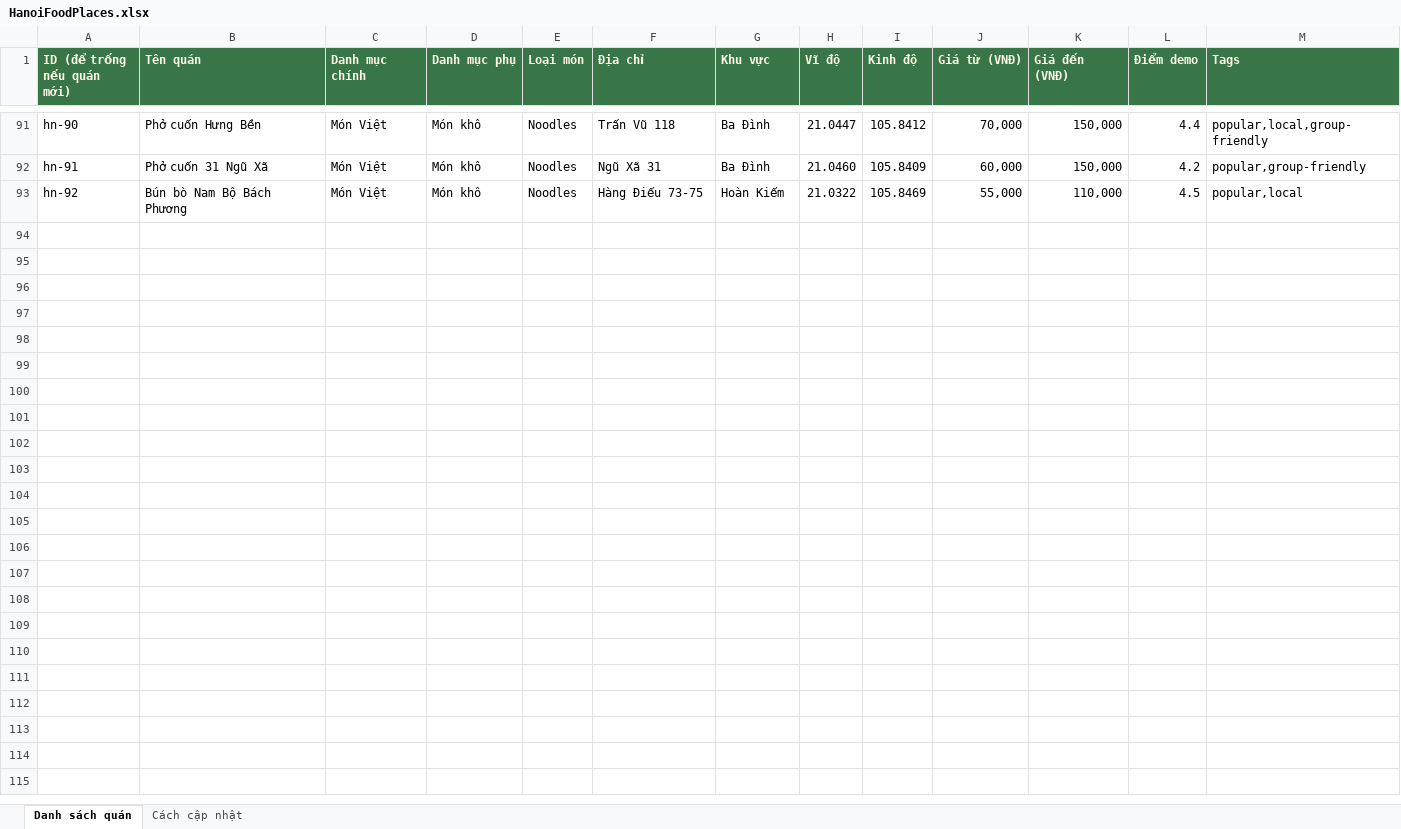
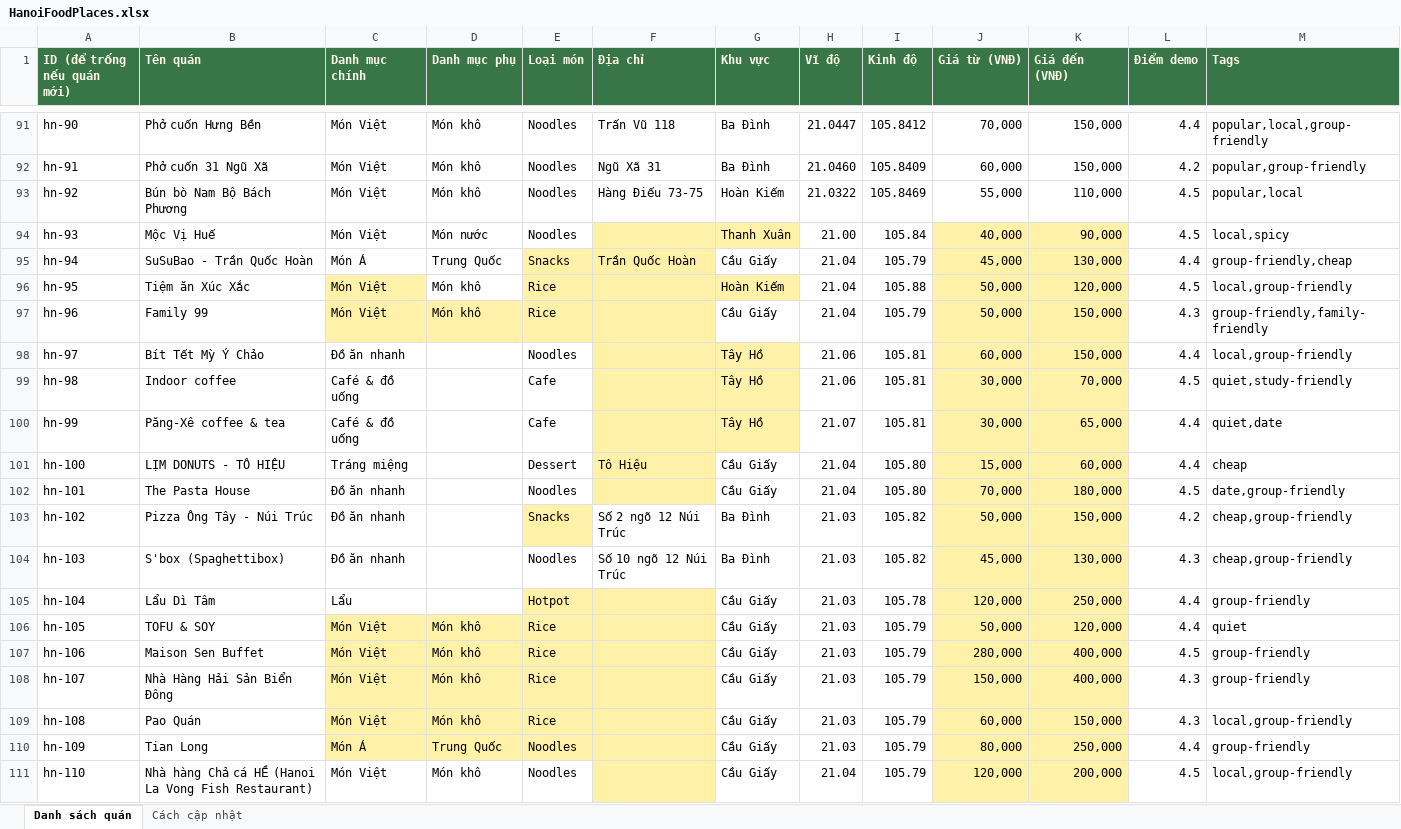
Before and after one commit to vhanh2410g-debug/HanoiFoodMap-Ruanstaurant, an Excel workbook: data/HanoiFoodPlaces.xlsx, sheet Danh sách quán, drawn as a sheet; only a part is shown, gaps mark what is left out; values as stored, in another font and other column widths than the file's, no borders; table styles not drawn; rows hold the shown columns only; the diff covers the shown part only; the diff names each change by its address in the sheet, - before the commit and + after, or states it on an @@ line.

Commit message:
Add files via upload

```diff
--- a/data/HanoiFoodPlaces.xlsx (sheet Danh sách quán)
+++ b/data/HanoiFoodPlaces.xlsx (sheet Danh sách quán)
+row 94: hn-93 | Mộc Vị Huế | Món Việt | Món nước | Noodles |  | Thanh Xuân | 21.00 | 105.84 | 40,000 | 90,000 | 4.5 | local,spicy
+row 95: hn-94 | SuSuBao - Trần Quốc Hoàn | Món Á | Trung Quốc | Snacks | Trần Quốc Hoàn | Cầu Giấy | 21.04 | 105.79 | 45,000 | 130,000 | 4.4 | group-friendly,cheap
+row 96: hn-95 | Tiệm ăn Xúc Xắc | Món Việt | Món khô | Rice |  | Hoàn Kiếm | 21.04 | 105.88 | 50,000 | 120,000 | 4.5 | local,group-friendly
+row 97: hn-96 | Family 99 | Món Việt | Món khô | Rice |  | Cầu Giấy | 21.04 | 105.79 | 50,000 | 150,000 | 4.3 | group-friendly,family-friendly
+row 98: hn-97 | Bít Tết Mỳ Ý Chảo | Đồ ăn nhanh |  | Noodles |  | Tây Hồ | 21.06 | 105.81 | 60,000 | 150,000 | 4.4 | local,group-friendly
+row 99: hn-98 | Indoor coffee | Café & đồ uống |  | Cafe |  | Tây Hồ | 21.06 | 105.81 | 30,000 | 70,000 | 4.5 | quiet,study-friendly
+row 100: hn-99 | Păng-Xê coffee & tea | Café & đồ uống |  | Cafe |  | Tây Hồ | 21.07 | 105.81 | 30,000 | 65,000 | 4.4 | quiet,date
+row 101: hn-100 | LỊM DONUTS - TÔ HIỆU | Tráng miệng |  | Dessert | Tô Hiệu | Cầu Giấy | 21.04 | 105.80 | 15,000 | 60,000 | 4.4 | cheap
+row 102: hn-101 | The Pasta House | Đồ ăn nhanh |  | Noodles |  | Cầu Giấy | 21.04 | 105.80 | 70,000 | 180,000 | 4.5 | date,group-friendly
+row 103: hn-102 | Pizza Ông Tây - Núi Trúc | Đồ ăn nhanh |  | Snacks | Số 2 ngõ 12 Núi Trúc | Ba Đình | 21.03 | 105.82 | 50,000 | 150,000 | 4.2 | cheap,group-friendly
+row 104: hn-103 | S'box (Spaghettibox) | Đồ ăn nhanh |  | Noodles | Số 10 ngõ 12 Núi Trúc | Ba Đình | 21.03 | 105.82 | 45,000 | 130,000 | 4.3 | cheap,group-friendly
+row 105: hn-104 | Lẩu Dì Tâm | Lẩu |  | Hotpot |  | Cầu Giấy | 21.03 | 105.78 | 120,000 | 250,000 | 4.4 | group-friendly
+row 106: hn-105 | TOFU & SOY | Món Việt | Món khô | Rice |  | Cầu Giấy | 21.03 | 105.79 | 50,000 | 120,000 | 4.4 | quiet
+row 107: hn-106 | Maison Sen Buffet | Món Việt | Món khô | Rice |  | Cầu Giấy | 21.03 | 105.79 | 280,000 | 400,000 | 4.5 | group-friendly
+row 108: hn-107 | Nhà Hàng Hải Sản Biển Đông | Món Việt | Món khô | Rice |  | Cầu Giấy | 21.03 | 105.79 | 150,000 | 400,000 | 4.3 | group-friendly
+row 109: hn-108 | Pao Quán | Món Việt | Món khô | Rice |  | Cầu Giấy | 21.03 | 105.79 | 60,000 | 150,000 | 4.3 | local,group-friendly
+row 110: hn-109 | Tian Long | Món Á | Trung Quốc | Noodles |  | Cầu Giấy | 21.03 | 105.79 | 80,000 | 250,000 | 4.4 | group-friendly
+row 111: hn-110 | Nhà hàng Chả cá HỀ (Hanoi La Vong Fish Restaurant) | Món Việt | Món khô | Noodles |  | Cầu Giấy | 21.04 | 105.79 | 120,000 | 200,000 | 4.5 | local,group-friendly
```
Also changed, not shown: 10 added rows elsewhere in this sheet.
